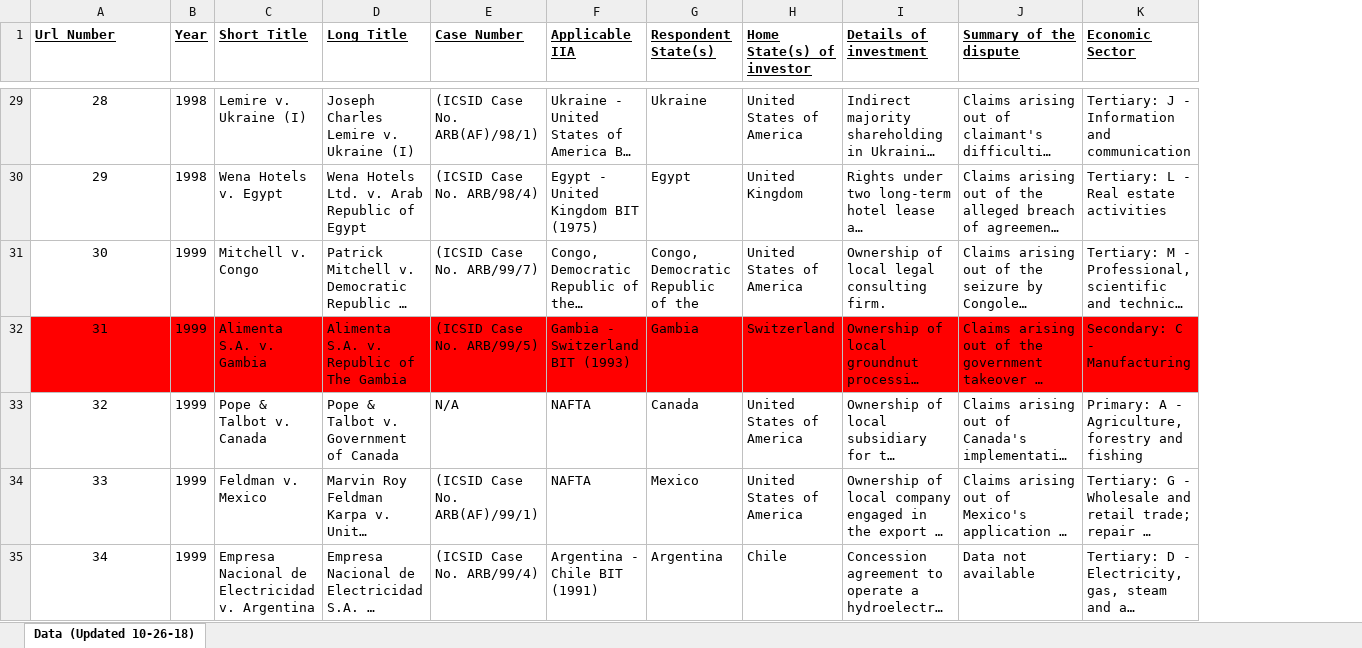
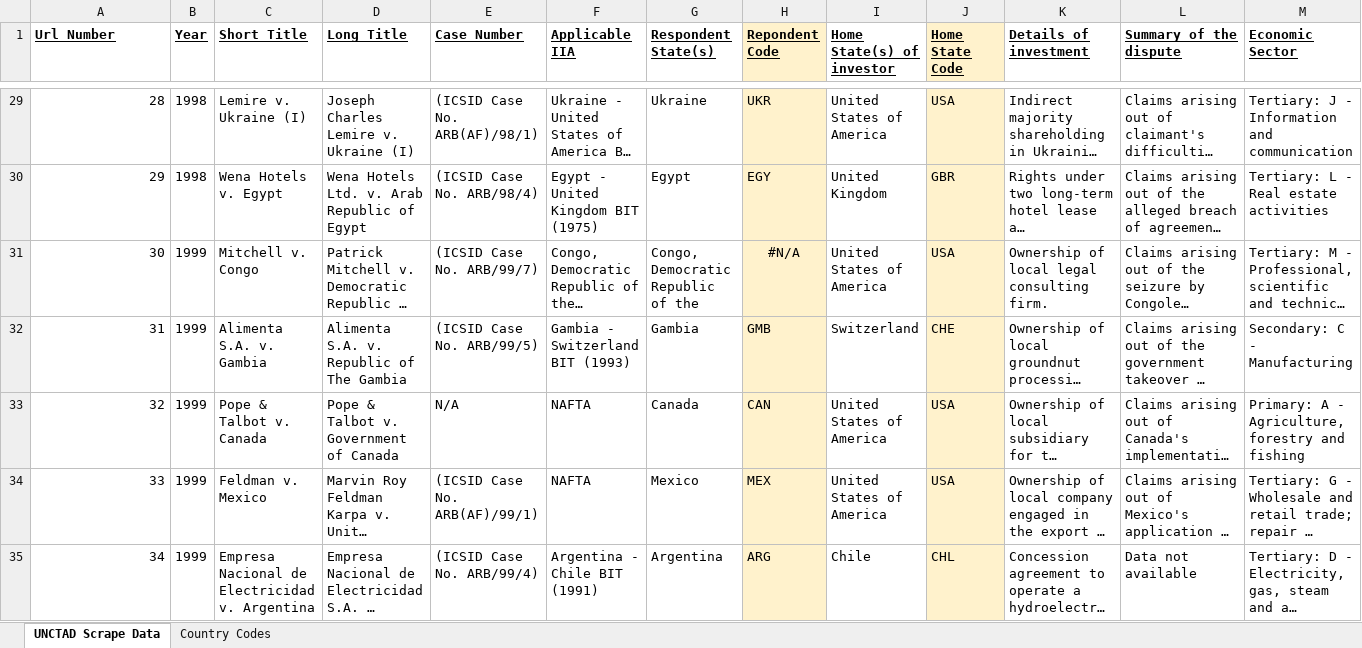
Before and after one commit to HeresTheTeal/isdsdata.github.io, an Excel workbook: ISDS-Data.xlsx, sheet UNCTAD Scrape Data, drawn as a sheet; only a part is shown, gaps mark what is left out; long unchanged cells end in …; values as stored, in another font and other column widths than the file's, no borders; addresses are those after the commit; the diff covers the shown part only; the diff names each change by its address in the sheet, - before the commit and + after, or states it on an @@ line.

Commit message:
Data update

```diff
--- a/ISDS-Data.xlsx (sheet UNCTAD Scrape Data)
+++ b/ISDS-Data.xlsx (sheet UNCTAD Scrape Data)
-sheet tab: Data (Updated 10-26-18)
+sheet tab: UNCTAD Scrape Data
+sheet tab: Country Codes
+column H (Repondent Code), rows 29-35: UKR | EGY | #N/A | GMB | CAN | MEX | ARG
+column J (Home State Code), rows 29-35: USA | GBR | USA | CHE | USA | USA | CHL
-A29:A35 alignment: center
+A29:A35 alignment: right
-A32:G32 fill: #FF0000
+A32:G32 fill: none
-I32 fill: #FF0000
+I32 fill: none
-K32:M32 fill: #FF0000
+K32:M32 fill: none
```
Also changed, not shown: 1 added row, 97 edited cells and cell formats elsewhere in this sheet, charts or pictures, 2 other files.
